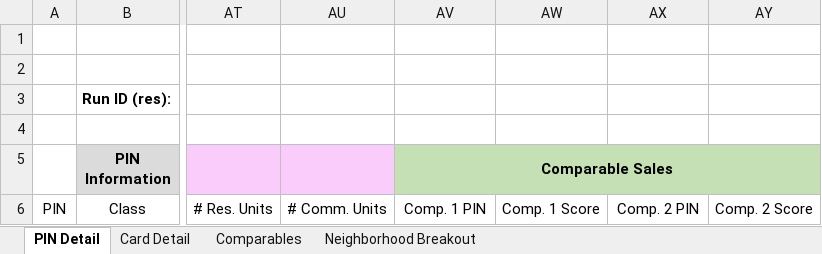
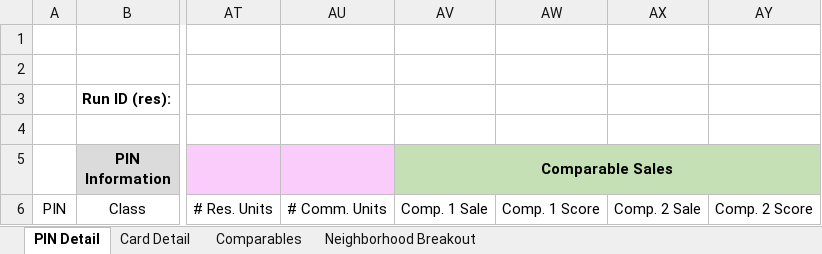
Before and after one commit to ccao-data/model-res-avm, an Excel workbook: misc/desk_review_template.xlsx, sheet PIN Detail, drawn as a sheet; only a part is shown, gaps mark what is left out; values as stored, in another font and other column widths than the file's, no borders; the diff names each change by its address in the sheet, - before the commit and + after, or states it on an @@ line.

Commit message:
Update template and doc_no linking

```diff
--- a/misc/desk_review_template.xlsx (sheet PIN Detail)
+++ b/misc/desk_review_template.xlsx (sheet PIN Detail)
-AV6 (Comparable Sales): Comp. 1 PIN
+AV6 (Comparable Sales): Comp. 1 Sale
-AX6: Comp. 2 PIN
+AX6: Comp. 2 Sale
```
Also changed, not shown: 1 other file.
